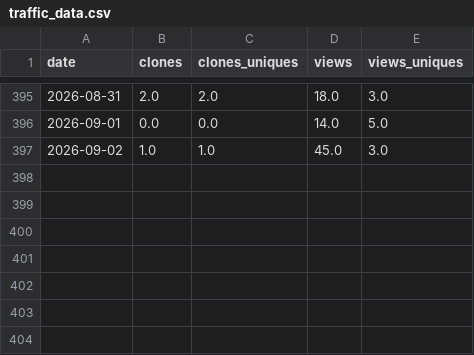
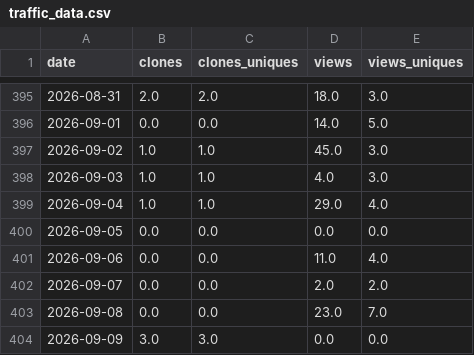
Before and after one commit to pelca-analytics/pelca-analytics.github.io, a CSV file: traffic_data.csv, drawn as a sheet; only a part is shown, gaps mark what is left out; the diff names each change by its address in the sheet, - before the commit and + after, or states it on an @@ line.

Commit message:
Update traffic 2026-09-10 15:00:08

```diff
--- a/traffic_data.csv
+++ b/traffic_data.csv
+row 398: 2026-09-03 | 1.0 | 1.0 | 4.0 | 3.0
+row 399: 2026-09-04 | 1.0 | 1.0 | 29.0 | 4.0
+row 400: 2026-09-05 | 0.0 | 0.0 | 0.0 | 0.0
+row 401: 2026-09-06 | 0.0 | 0.0 | 11.0 | 4.0
+row 402: 2026-09-07 | 0.0 | 0.0 | 2.0 | 2.0
+row 403: 2026-09-08 | 0.0 | 0.0 | 23.0 | 7.0
+row 404: 2026-09-09 | 3.0 | 3.0 | 0.0 | 0.0
```
Also changed, not shown: 1 other file.
